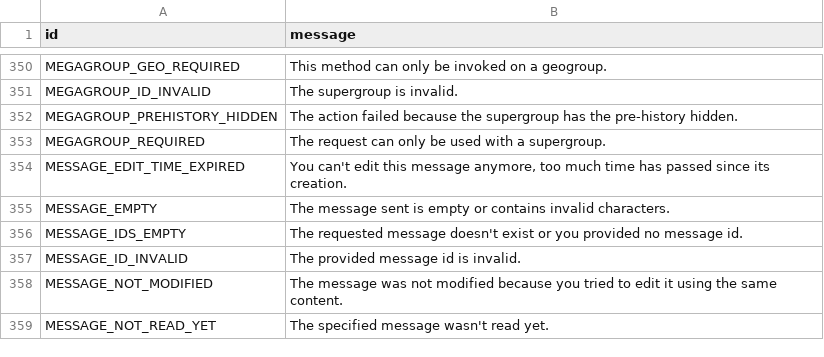
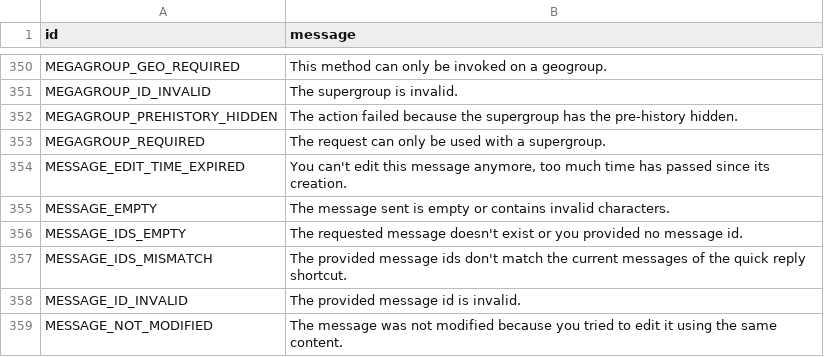
Before and after one commit to jdzjy/All-In-One-Backup, a TSV file: kurigram/compiler/errors/source/400_BAD_REQUEST.tsv, drawn as a sheet; only a part is shown, gaps mark what is left out; the shorter side is filled out with more unchanged rows.

```diff
--- a/kurigram/compiler/errors/source/400_BAD_REQUEST.tsv
+++ b/kurigram/compiler/errors/source/400_BAD_REQUEST.tsv
@@ -356,2 +356,3 @@ MESSAGE_EMPTY	The message sent is empty or contains invalid characters.
 MESSAGE_IDS_EMPTY	The requested message doesn't exist or you provided no message id.
+MESSAGE_IDS_MISMATCH	The provided message ids don't match the current messages of the quick reply shortcut.
 MESSAGE_ID_INVALID	The provided message id is invalid.
```
Also changed, not shown: kurigram/compiler/errors/source/420_FLOOD.tsv, 1 other file.
